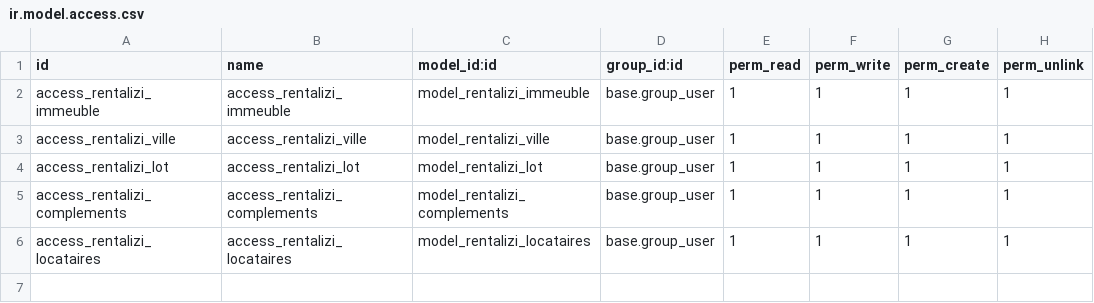
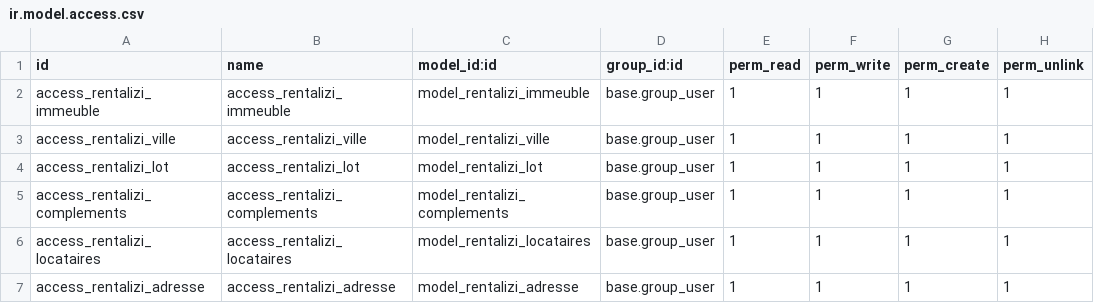
Before and after one commit to TAGNIKEU/rentalizi, a CSV file: security/ir.model.access.csv, drawn as a sheet.

```diff
--- a/security/ir.model.access.csv
+++ b/security/ir.model.access.csv
@@ -6 +6,2 @@ access_rentalizi_complements,access_rentalizi_complements,model_rentalizi_comple
 access_rentalizi_locataires,access_rentalizi_locataires,model_rentalizi_locataires,base.group_user,1,1,1,1
+access_rentalizi_adresse,access_rentalizi_adresse,model_rentalizi_adresse,base.group_user,1,1,1,1
```
Also changed, not shown: 10 other files.
